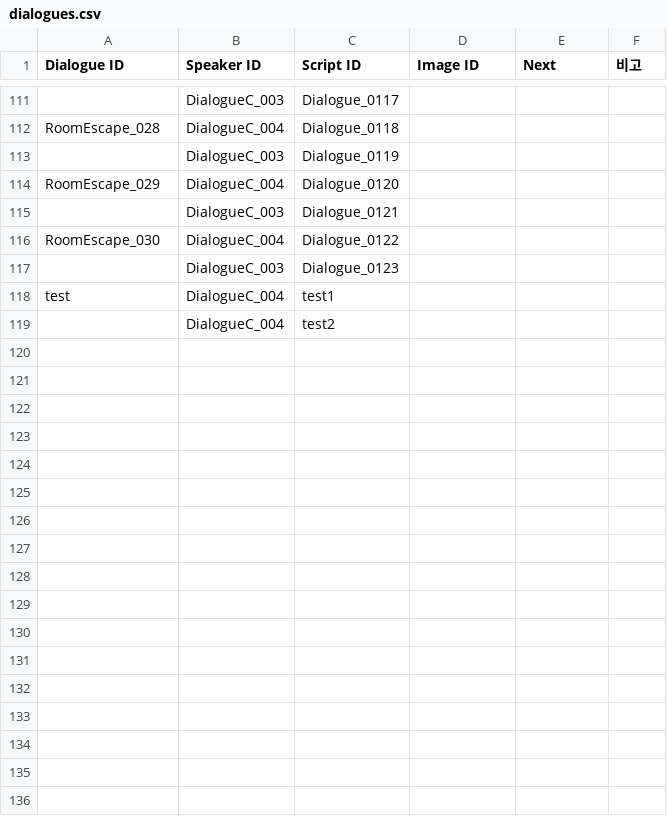
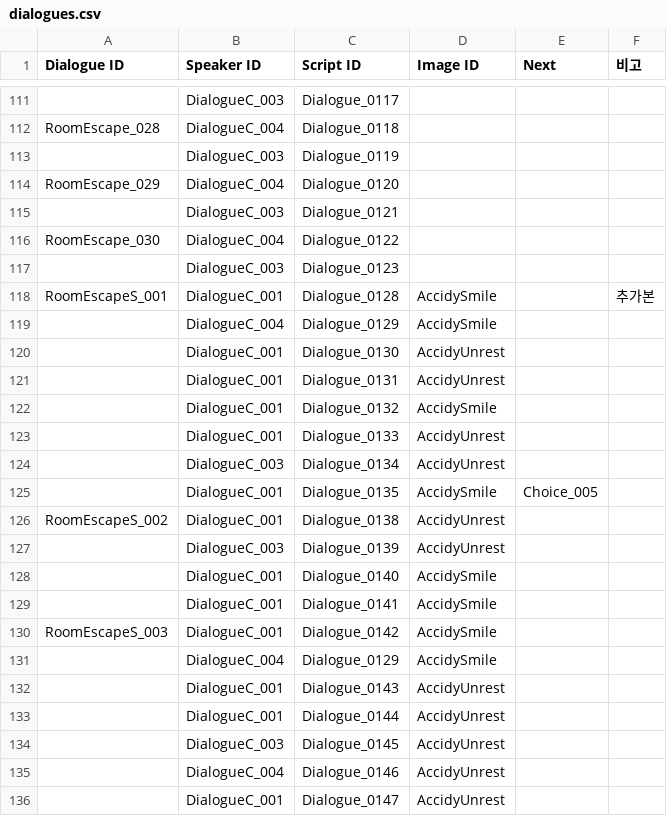
Before and after one commit to ollan365/Fate, a CSV file: Assets/Resources/Datas/dialogues.csv, drawn as a sheet; only a part is shown, gaps mark what is left out; the shorter side is filled out with more unchanged rows; the diff covers the shown part only; the diff names each change by its address in the sheet, - before the commit and + after, or states it on an @@ line.

```diff
--- a/Assets/Resources/Datas/dialogues.csv
+++ b/Assets/Resources/Datas/dialogues.csv
+row 118: RoomEscapeS_001 | DialogueC_001 | Dialogue_0128 | AccidySmile |  | 추가본
+row 119:  | DialogueC_004 | Dialogue_0129 | AccidySmile
+row 120:  | DialogueC_001 | Dialogue_0130 | AccidyUnrest
+row 121:  | DialogueC_001 | Dialogue_0131 | AccidyUnrest
+row 122:  | DialogueC_001 | Dialogue_0132 | AccidySmile
+row 123:  | DialogueC_001 | Dialogue_0133 | AccidyUnrest
+row 124:  | DialogueC_003 | Dialogue_0134 | AccidyUnrest
+row 125:  | DialogueC_001 | Dialogue_0135 | AccidySmile | Choice_005
+row 126: RoomEscapeS_002 | DialogueC_001 | Dialogue_0138 | AccidyUnrest
+row 127:  | DialogueC_003 | Dialogue_0139 | AccidyUnrest
+row 128:  | DialogueC_001 | Dialogue_0140 | AccidySmile
+row 129:  | DialogueC_001 | Dialogue_0141 | AccidySmile
+row 130: RoomEscapeS_003 | DialogueC_001 | Dialogue_0142 | AccidySmile
+row 131:  | DialogueC_004 | Dialogue_0129 | AccidySmile
+row 132:  | DialogueC_001 | Dialogue_0143 | AccidyUnrest
+row 133:  | DialogueC_001 | Dialogue_0144 | AccidyUnrest
+row 134:  | DialogueC_003 | Dialogue_0145 | AccidyUnrest
+row 135:  | DialogueC_004 | Dialogue_0146 | AccidyUnrest
+row 136:  | DialogueC_001 | Dialogue_0147 | AccidyUnrest
```
Also changed, not shown: 29 added rows elsewhere in this file, Assets/Resources/Datas/conditions.csv, Assets/Resources/Datas/events.csv, 9 other files.
